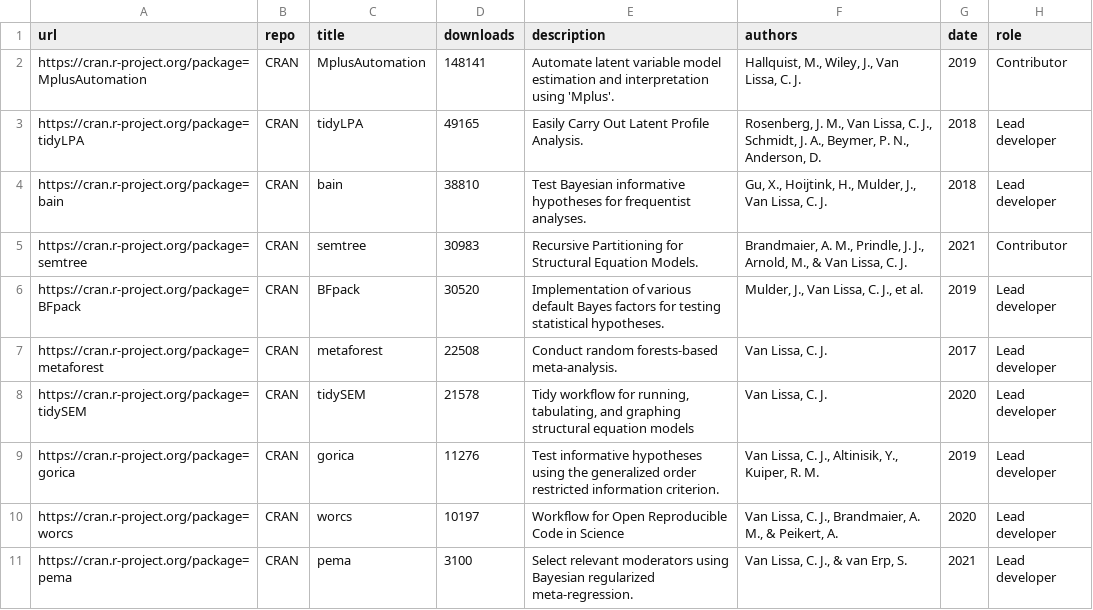
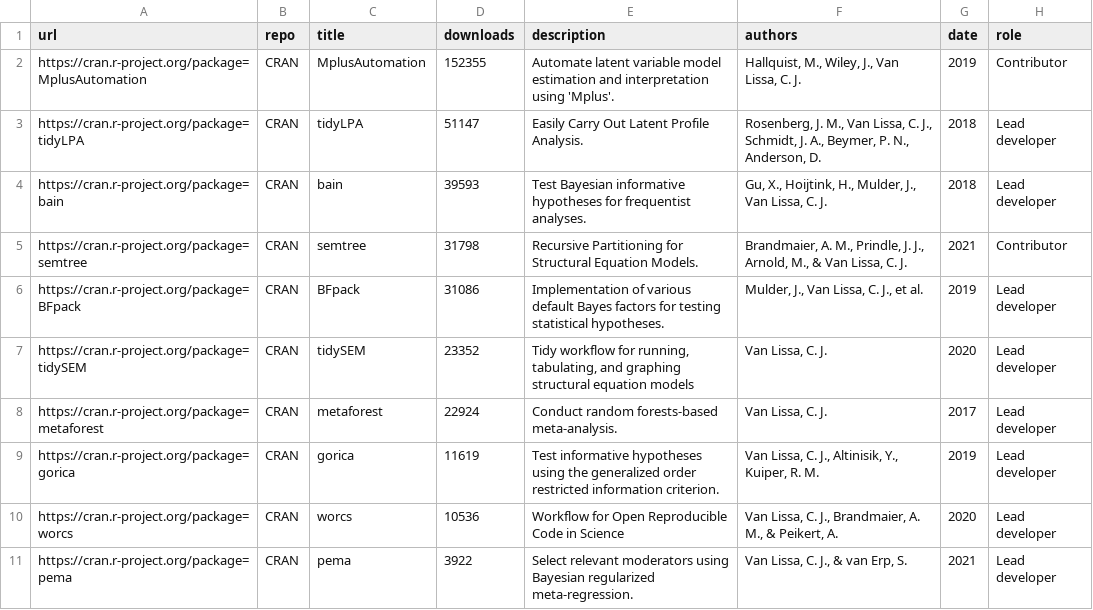
Before and after one commit to cjvanlissa/resume, a CSV file: R-packages.csv, drawn as a sheet.

```diff
--- a/R-packages.csv
+++ b/R-packages.csv
@@ -1,11 +1,11 @@
 "url","repo","title","downloads","description","authors","date","role"
-"https://cran.r-project.org/package=MplusAutomation","CRAN","MplusAutomation",148141,"Automate latent variable model estimation and interpretation using 'Mplus'.","Hallquist, M., Wiley, J., Van Lissa, C. J.",2019,"Contributor"
-"https://cran.r-project.org/package=tidyLPA","CRAN","tidyLPA",49165,"Easily Carry Out Latent Profile Analysis.","Rosenberg, J. M., Van Lissa, C. J., Schmidt, J. A., Beymer, P. N., Anderson, D.",2018,"Lead developer"
-"https://cran.r-project.org/package=bain","CRAN","bain",38810,"Test Bayesian informative hypotheses for frequentist analyses.","Gu, X., Hoijtink, H., Mulder, J., Van Lissa, C. J.",2018,"Lead developer"
-"https://cran.r-project.org/package=semtree","CRAN","semtree",30983,"Recursive Partitioning for Structural Equation Models.","Brandmaier, A. M., Prindle, J. J., Arnold, M., & Van Lissa, C. J.",2021,"Contributor"
-"https://cran.r-project.org/package=BFpack","CRAN","BFpack",30520,"Implementation of various default Bayes factors for testing statistical hypotheses.","Mulder, J., Van Lissa, C. J., et al.",2019,"Lead developer"
-"https://cran.r-project.org/package=metaforest","CRAN","metaforest",22508,"Conduct random forests-based meta-analysis.","Van Lissa, C. J.",2017,"Lead developer"
-"https://cran.r-project.org/package=tidySEM","CRAN","tidySEM",21578,"Tidy workflow for running, tabulating, and graphing structural equation models","Van Lissa, C. J.",2020,"Lead developer"
-"https://cran.r-project.org/package=gorica","CRAN","gorica",11276,"Test informative hypotheses using the generalized order restricted information criterion.","Van Lissa, C. J., Altinisik, Y., Kuiper, R. M.",2019,"Lead developer"
-"https://cran.r-project.org/package=worcs","CRAN","worcs",10197,"Workflow for Open Reproducible Code in Science","Van Lissa, C. J., Brandmaier, A. M., & Peikert, A.",2020,"Lead developer"
-"https://cran.r-project.org/package=pema","CRAN","pema",3100,"Select relevant moderators using Bayesian regularized meta-regression.","Van Lissa, C. J., & van Erp, S.",2021,"Lead developer"
+"https://cran.r-project.org/package=MplusAutomation","CRAN","MplusAutomation",152355,"Automate latent variable model estimation and interpretation using 'Mplus'.","Hallquist, M., Wiley, J., Van Lissa, C. J.",2019,"Contributor"
+"https://cran.r-project.org/package=tidyLPA","CRAN","tidyLPA",51147,"Easily Carry Out Latent Profile Analysis.","Rosenberg, J. M., Van Lissa, C. J., Schmidt, J. A., Beymer, P. N., Anderson, D.",2018,"Lead developer"
+"https://cran.r-project.org/package=bain","CRAN","bain",39593,"Test Bayesian informative hypotheses for frequentist analyses.","Gu, X., Hoijtink, H., Mulder, J., Van Lissa, C. J.",2018,"Lead developer"
+"https://cran.r-project.org/package=semtree","CRAN","semtree",31798,"Recursive Partitioning for Structural Equation Models.","Brandmaier, A. M., Prindle, J. J., Arnold, M., & Van Lissa, C. J.",2021,"Contributor"
+"https://cran.r-project.org/package=BFpack","CRAN","BFpack",31086,"Implementation of various default Bayes factors for testing statistical hypotheses.","Mulder, J., Van Lissa, C. J., et al.",2019,"Lead developer"
+"https://cran.r-project.org/package=tidySEM","CRAN","tidySEM",23352,"Tidy workflow for running, tabulating, and graphing structural equation models","Van Lissa, C. J.",2020,"Lead developer"
+"https://cran.r-project.org/package=metaforest","CRAN","metaforest",22924,"Conduct random forests-based meta-analysis.","Van Lissa, C. J.",2017,"Lead developer"
+"https://cran.r-project.org/package=gorica","CRAN","gorica",11619,"Test informative hypotheses using the generalized order restricted information criterion.","Van Lissa, C. J., Altinisik, Y., Kuiper, R. M.",2019,"Lead developer"
+"https://cran.r-project.org/package=worcs","CRAN","worcs",10536,"Workflow for Open Reproducible Code in Science","Van Lissa, C. J., Brandmaier, A. M., & Peikert, A.",2020,"Lead developer"
+"https://cran.r-project.org/package=pema","CRAN","pema",3922,"Select relevant moderators using Bayesian regularized meta-regression.","Van Lissa, C. J., & van Erp, S.",2021,"Lead developer"
```
Also changed, not shown: Experience.csv, My publications.csv, 5 other files.
